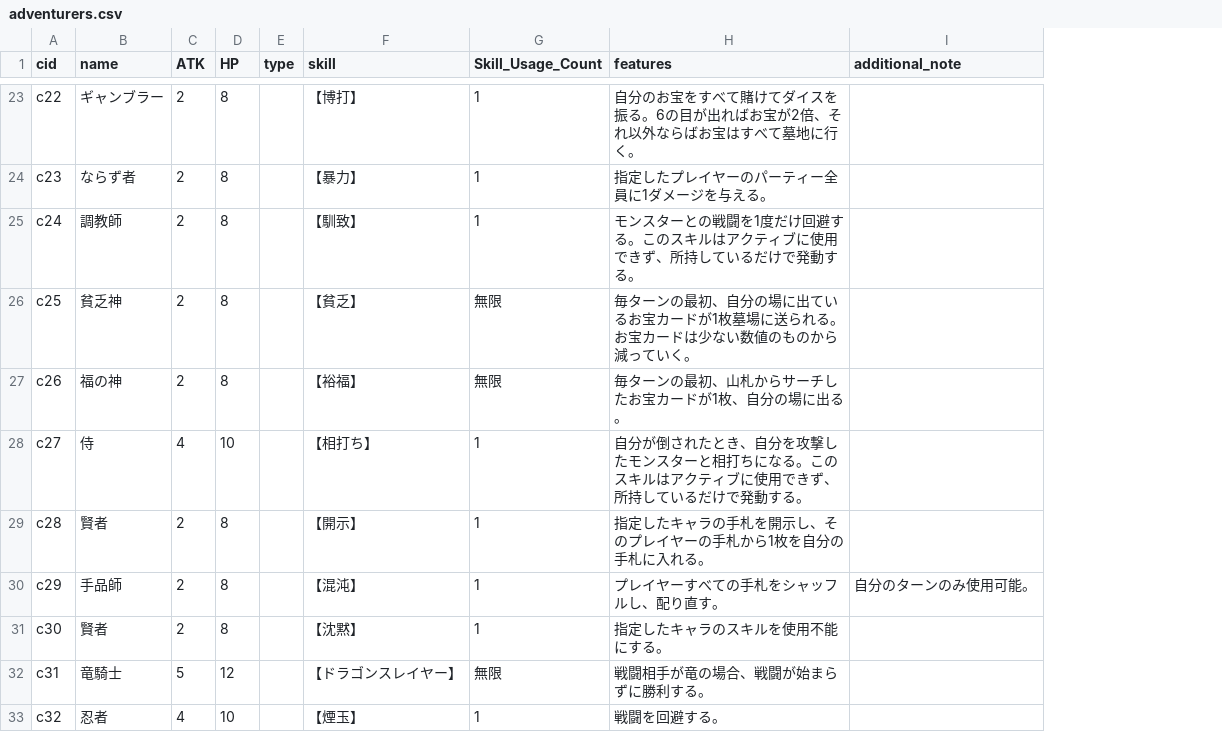
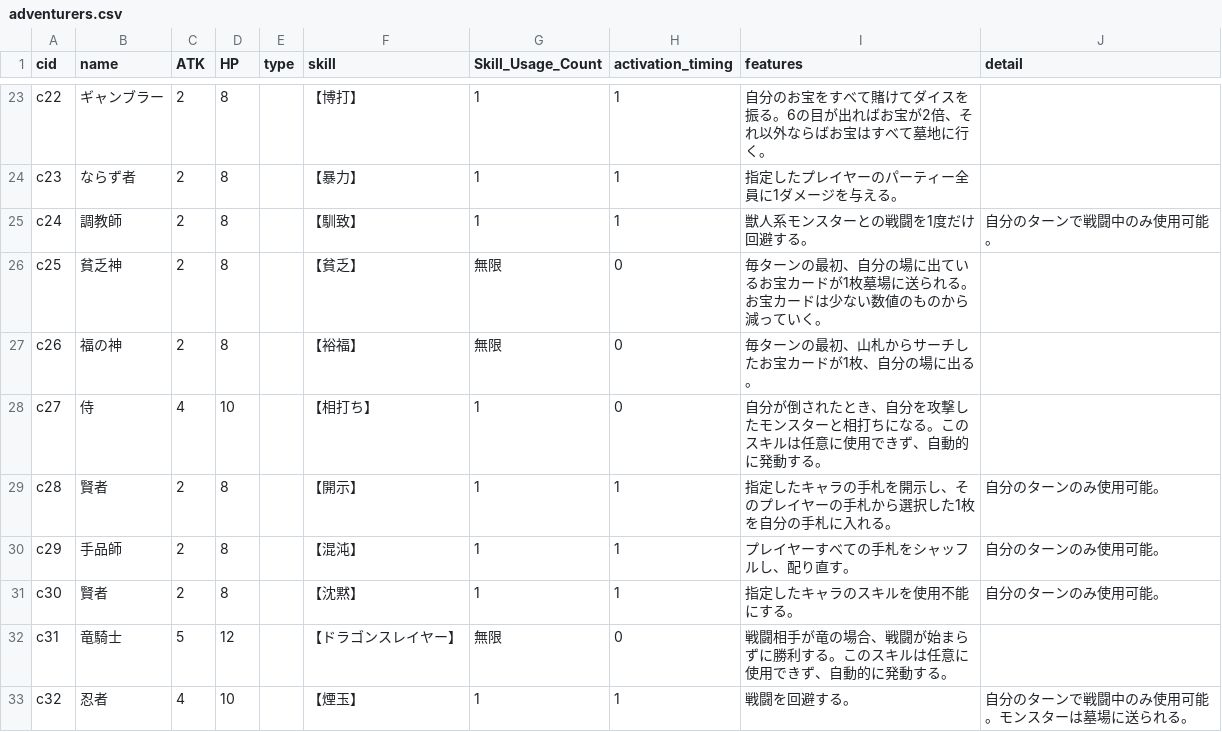
Before and after one commit to cattowerAI/otakara_race, a CSV file: adventurers.csv, drawn as a sheet; only a part is shown, gaps mark what is left out; removed rows and columns are numbered as before the commit, all else as after; the diff covers the shown part only; the diff names each change by its address in the sheet, - before the commit and + after, or states it on an @@ line.

Commit message:
Add files via upload

```diff
--- a/adventurers.csv
+++ b/adventurers.csv
+column H (activation_timing), rows 23-33: 1 | 1 | 1 | 0 | 0 | 0 | 1 | 1 | 1 | 0 | 1
-column I (additional_note), row 30: 自分のターンのみ使用可能。
+column J (detail), rows 25-33: 自分のターンで戦闘中のみ使用可能。 |  |  |  | 自分のターンのみ使用可能。 | 自分のターンのみ使用可能。 | 自分のターンのみ使用可能。 |  | 自分のターンで戦闘中のみ使用可能。モンスターは墓場に送られる。
-I25 (features): モンスターとの戦闘を1度だけ回避する。このスキルはアクティブに使用できず、所持しているだけで発動する。
+I25 (features): 獣人系モンスターとの戦闘を1度だけ回避する。
-I28 (features): …スキルはアクティブに使用できず、所持しているだけで発動する…
+I28 (features): …スキルは任意に使用できず、自動的に発動する…
-I29 (features): 指定したキャラの手札を開示し、そのプレイヤーの手札から1枚を自分の手札に入れる。
+I29 (features): 指定したキャラの手札を開示し、そのプレイヤーの手札から選択した1枚を自分の手札に入れる。
-I32 (features): 戦闘相手が竜の場合、戦闘が始まらずに勝利する。
+I32 (features): 戦闘相手が竜の場合、戦闘が始まらずに勝利する。このスキルは任意に使用できず、自動的に発動する。
```
Also changed, not shown: 1 added row and 4 edited cells elsewhere in this file.
